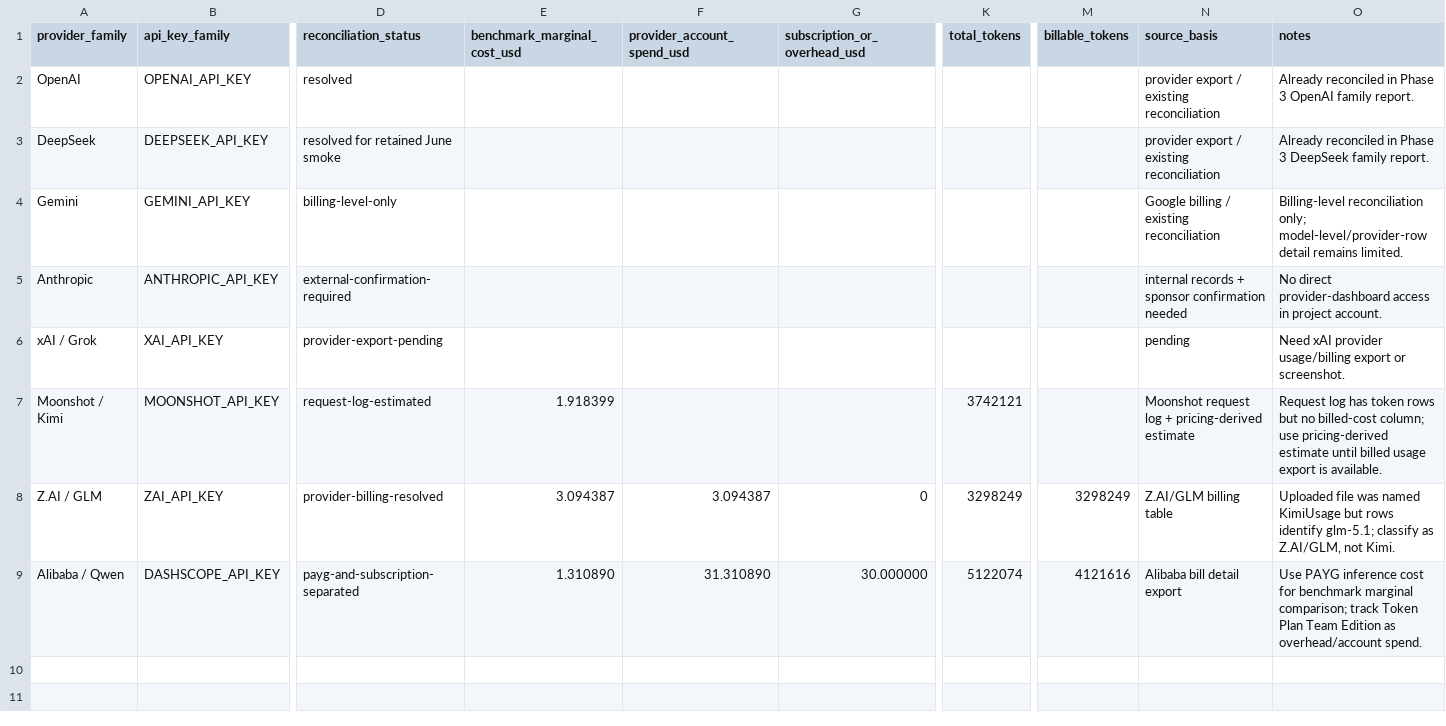
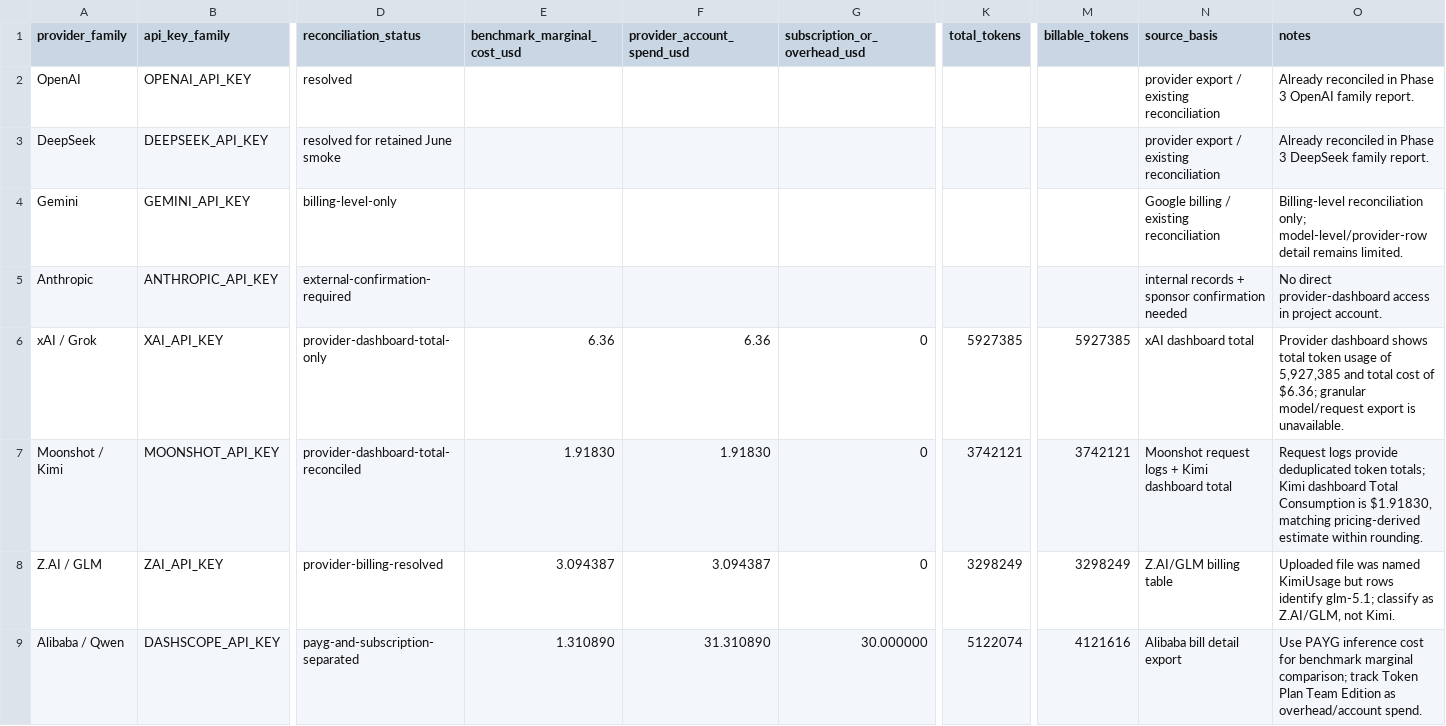
Before and after one commit to nwags/cc-deepseek-benchmark, a CSV file: results/phase3/provider_usage/normalized/provider_usage_resolution_2026-06-19.csv, drawn as a sheet; only a part is shown, gaps mark what is left out; the diff names each change by its address in the sheet, - before the commit and + after, or states it on an @@ line.

```diff
--- a/results/phase3/provider_usage/normalized/provider_usage_resolution_2026-06-19.csv
+++ b/results/phase3/provider_usage/normalized/provider_usage_resolution_2026-06-19.csv
-D6 (reconciliation_status): provider-export-pending
+D6 (reconciliation_status): provider-dashboard-total-only
-E6 (benchmark_marginal_cost_usd): (empty)
+E6 (benchmark_marginal_cost_usd): 6.36
-F6 (provider_account_spend_usd): (empty)
+F6 (provider_account_spend_usd): 6.36
-G6:G7 (subscription_or_overhead_usd): (empty)
+G6:G7 (subscription_or_overhead_usd): 0
-K6 (total_tokens): (empty)
+K6 (total_tokens): 5927385
-M6 (billable_tokens): (empty)
+M6 (billable_tokens): 5927385
-N6 (source_basis): pending
+N6 (source_basis): xAI dashboard total
-O6 (notes): Need xAI provider usage/billing export or screenshot.
+O6 (notes): Provider dashboard shows total token usage of 5,927,385 and total cost of $6.36; granular model/request export is unavailable.
-D7 (reconciliation_status): request-log-estimated
+D7 (reconciliation_status): provider-dashboard-total-reconciled
-E7 (benchmark_marginal_cost_usd): 1.918399
+E7 (benchmark_marginal_cost_usd): 1.91830
-F7 (provider_account_spend_usd): (empty)
+F7 (provider_account_spend_usd): 1.91830
-M7 (billable_tokens): (empty)
+M7 (billable_tokens): 3742121
-N7 (source_basis): Moonshot request log + pricing-derived estimate
+N7 (source_basis): Moonshot request logs + Kimi dashboard total
-O7 (notes): Request log has token rows but no billed-cost column; use pricing-derived estimate until billed usage export is available.
+O7 (notes): Request logs provide deduplicated token totals; Kimi dashboard Total Consumption is $1.91830, matching pricing-derived estimate within rounding.
```
Also changed, not shown: results/phase3/provider_usage/normalized/full_sweep_api_key_funding_prelim_2026-06-19.csv, results/phase3/provider_usage/normalized/provider_reconciliation_completeness_audit_2026-06-19.csv, 5 other files.
